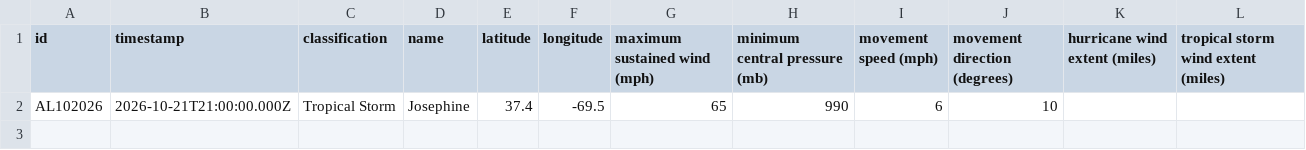
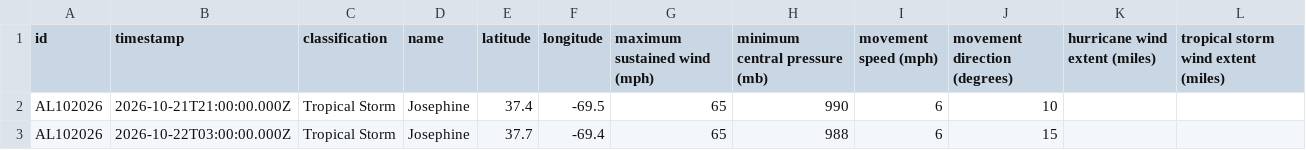
Before and after one commit to mgwalker/atlantic-hurricanes, a CSV file: data/csv/AL102026.csv, drawn as a sheet; the diff names each change by its address in the sheet, - before the commit and + after, or states it on an @@ line.

```diff
--- a/data/csv/AL102026.csv
+++ b/data/csv/AL102026.csv
+row 3: AL102026 | 2026-10-22T03:00:00.000Z | Tropical Storm | Josephine | 37.7 | -69.4 | 65 | 988 | 6 | 15
```
Also changed, not shown: 7 other files.
